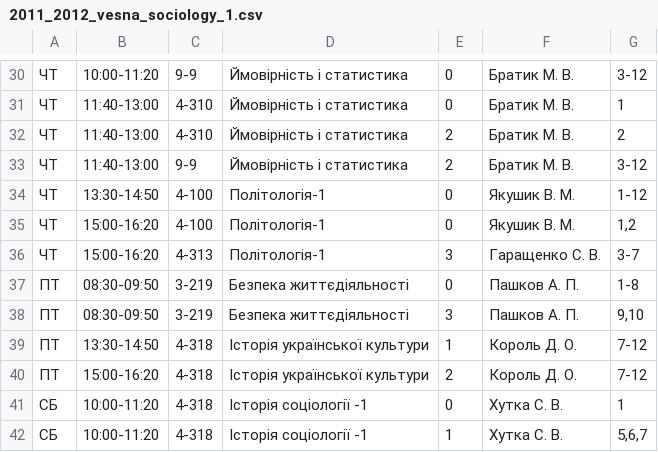
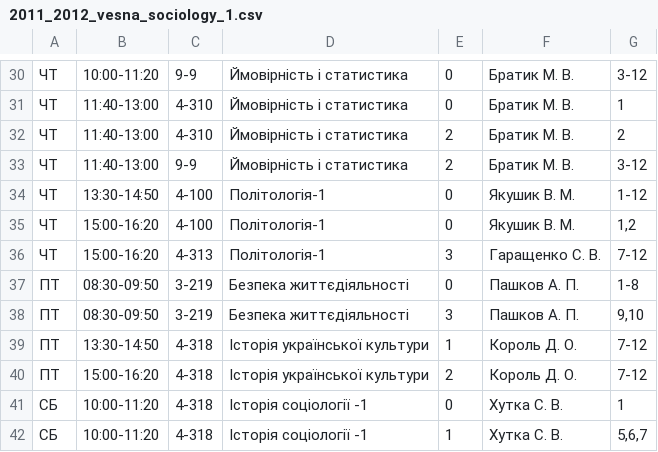
Before and after one commit to troyand/timetable_jan, a CSV file: timetable_jan/unified_docs/2011_2012_vesna_sociology_1.csv, drawn as a sheet; only a part is shown, gaps mark what is left out.

Commit message:
typo fix

```diff
--- a/timetable_jan/unified_docs/2011_2012_vesna_sociology_1.csv
+++ b/timetable_jan/unified_docs/2011_2012_vesna_sociology_1.csv
@@ -35,3 +35,3 @@
 "ЧТ","15:00-16:20","4-100","Політологія-1","0","Якушик В. М. ","1,2"
-"ЧТ","15:00-16:20","4-313","Політологія-1","3","Гаращенко С. В. ","3-7"
+"ЧТ","15:00-16:20","4-313","Політологія-1","3","Гаращенко С. В. ","7-12"
 "ПТ","08:30-09:50","3-219","Безпека життєдіяльності","0","Пашков А. П. ","1-8"
```
